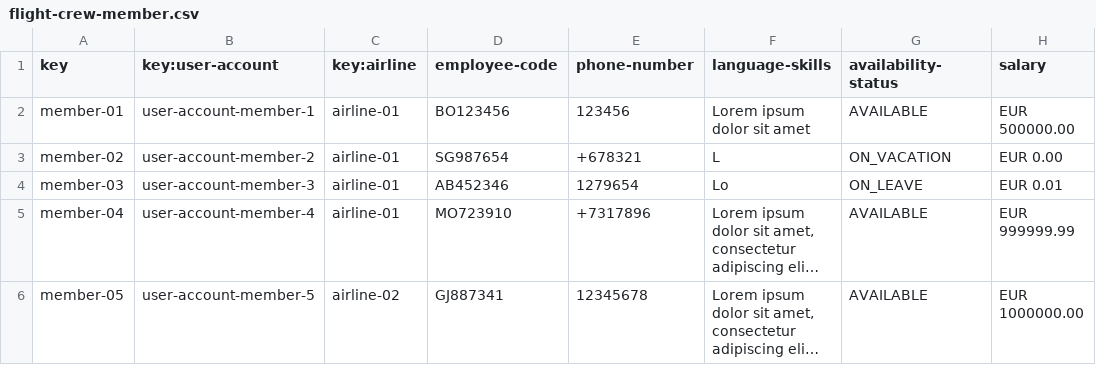
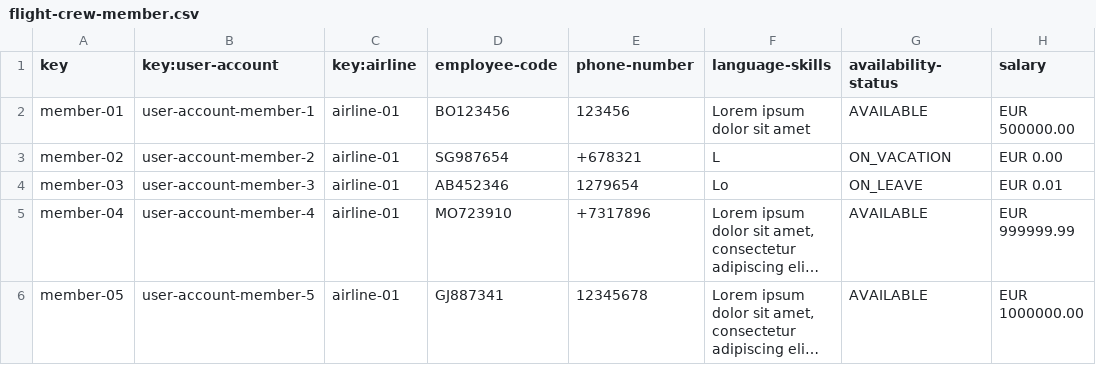
Before and after one commit to javiarellanoo/Acme-ANS, a CSV file: src/main/resources/WEB-INF/data/sample/flight-crew-member.csv, drawn as a sheet; only a part is shown; long unchanged cells end in …; the diff names each change by its address in the sheet, - before the commit and + after, or states it on an @@ line.

```diff
--- a/src/main/resources/WEB-INF/data/sample/flight-crew-member.csv
+++ b/src/main/resources/WEB-INF/data/sample/flight-crew-member.csv
-C6 (key:airline): airline-02
+C6 (key:airline): airline-01
```
Also changed, not shown: src/main/resources/WEB-INF/data/sample/user-account.csv, 19 other files.
